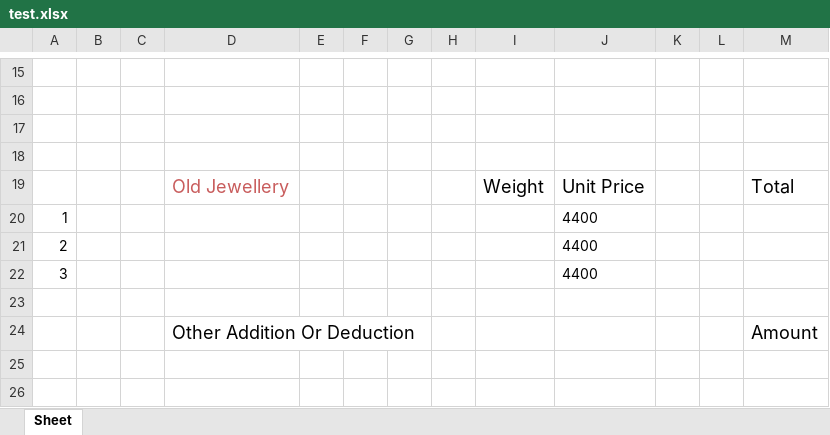
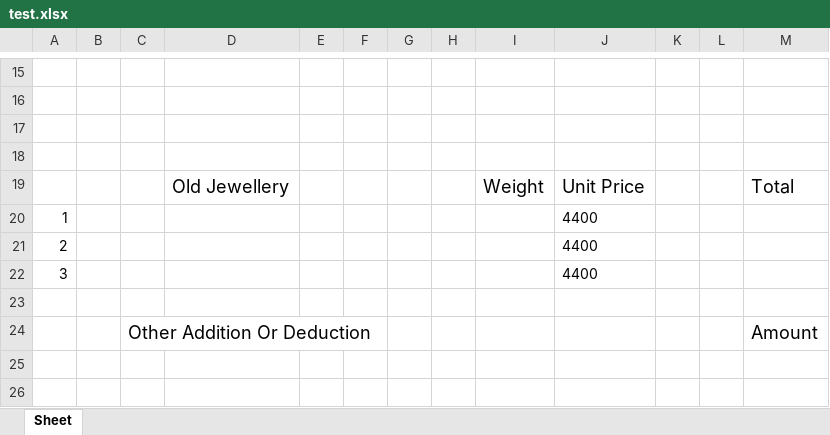
Before and after one commit to Ashutosh-Karmakar/shopbill, an Excel workbook: FrontEnd/test.xlsx, sheet Sheet, drawn as a sheet; only a part is shown, gaps mark what is left out; values as stored, in another font and other column widths than the file's, no borders; removed rows and columns are numbered as before the commit, all else as after; the diff names each change by its address in the sheet, - before the commit and + after, or states it on an @@ line.

```diff
--- a/FrontEnd/test.xlsx (sheet Sheet)
+++ b/FrontEnd/test.xlsx (sheet Sheet)
-D19 text colour: #C85C5C
+D19 text colour: black
-row 24:  |  |  | Other Addition Or Deduction |  |  |  |  |  |  |  |  | Amount
+row 24:  |  | Other Addition Or Deduction |  |  |  |  |  |  |  |  |  | Amount
```
Also changed, not shown: 1 other file.
